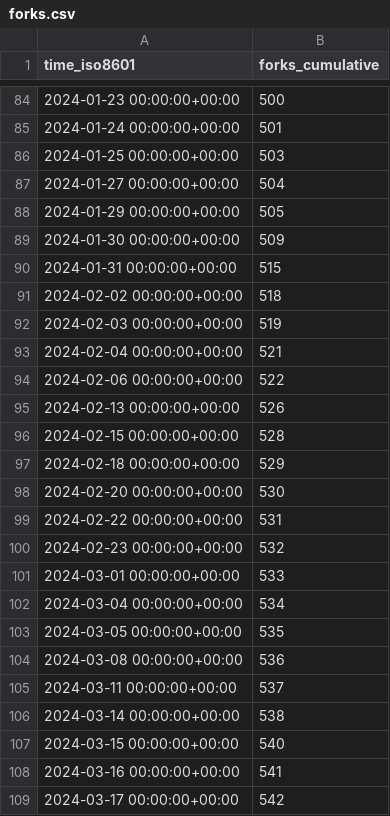
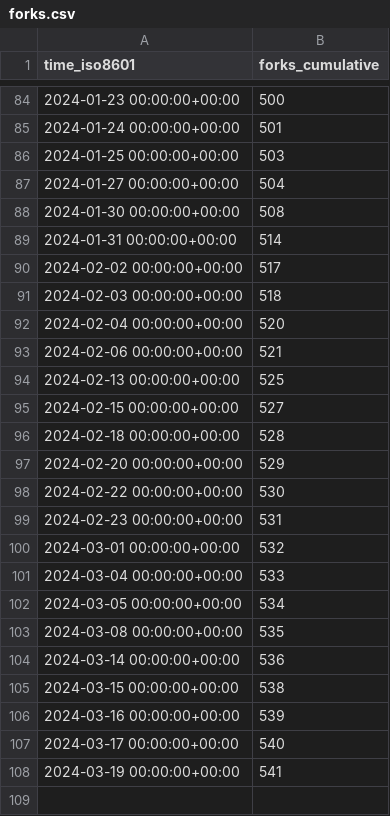
Before and after one commit to ericminner/superduperdb, a CSV file: SuperDuperDB/superduperdb/ghrs-data/forks.csv, drawn as a sheet; only a part is shown, gaps mark what is left out.

```diff
--- a/SuperDuperDB/superduperdb/ghrs-data/forks.csv
+++ b/SuperDuperDB/superduperdb/ghrs-data/forks.csv
@@ -87,23 +87,22 @@ time_iso8601,forks_cumulative
 2024-01-27 00:00:00+00:00,504
-2024-01-29 00:00:00+00:00,505
-2024-01-30 00:00:00+00:00,509
-2024-01-31 00:00:00+00:00,515
-2024-02-02 00:00:00+00:00,518
-2024-02-03 00:00:00+00:00,519
-2024-02-04 00:00:00+00:00,521
-2024-02-06 00:00:00+00:00,522
-2024-02-13 00:00:00+00:00,526
-2024-02-15 00:00:00+00:00,528
-2024-02-18 00:00:00+00:00,529
-2024-02-20 00:00:00+00:00,530
-2024-02-22 00:00:00+00:00,531
-2024-02-23 00:00:00+00:00,532
-2024-03-01 00:00:00+00:00,533
-2024-03-04 00:00:00+00:00,534
-2024-03-05 00:00:00+00:00,535
-2024-03-08 00:00:00+00:00,536
-2024-03-11 00:00:00+00:00,537
-2024-03-14 00:00:00+00:00,538
-2024-03-15 00:00:00+00:00,540
-2024-03-16 00:00:00+00:00,541
-2024-03-17 00:00:00+00:00,542
+2024-01-30 00:00:00+00:00,508
+2024-01-31 00:00:00+00:00,514
+2024-02-02 00:00:00+00:00,517
+2024-02-03 00:00:00+00:00,518
+2024-02-04 00:00:00+00:00,520
+2024-02-06 00:00:00+00:00,521
+2024-02-13 00:00:00+00:00,525
+2024-02-15 00:00:00+00:00,527
+2024-02-18 00:00:00+00:00,528
+2024-02-20 00:00:00+00:00,529
+2024-02-22 00:00:00+00:00,530
+2024-02-23 00:00:00+00:00,531
+2024-03-01 00:00:00+00:00,532
+2024-03-04 00:00:00+00:00,533
+2024-03-05 00:00:00+00:00,534
+2024-03-08 00:00:00+00:00,535
+2024-03-14 00:00:00+00:00,536
+2024-03-15 00:00:00+00:00,538
+2024-03-16 00:00:00+00:00,539
+2024-03-17 00:00:00+00:00,540
+2024-03-19 00:00:00+00:00,541
```
Also changed, not shown: SuperDuperDB/superduperdb/ghrs-data/stargazers.csv.
